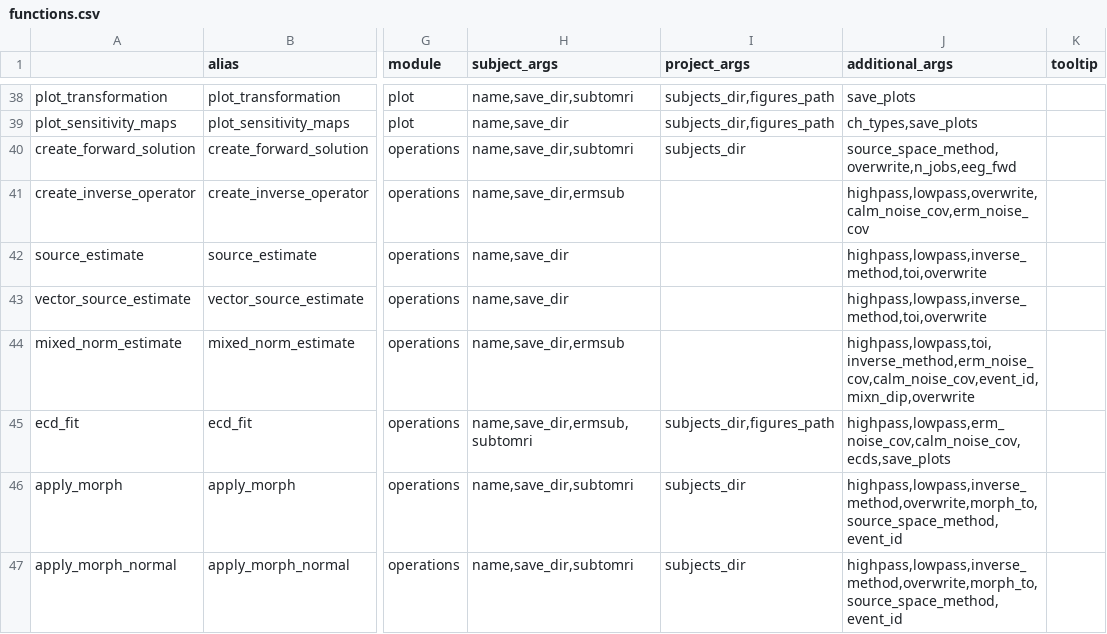
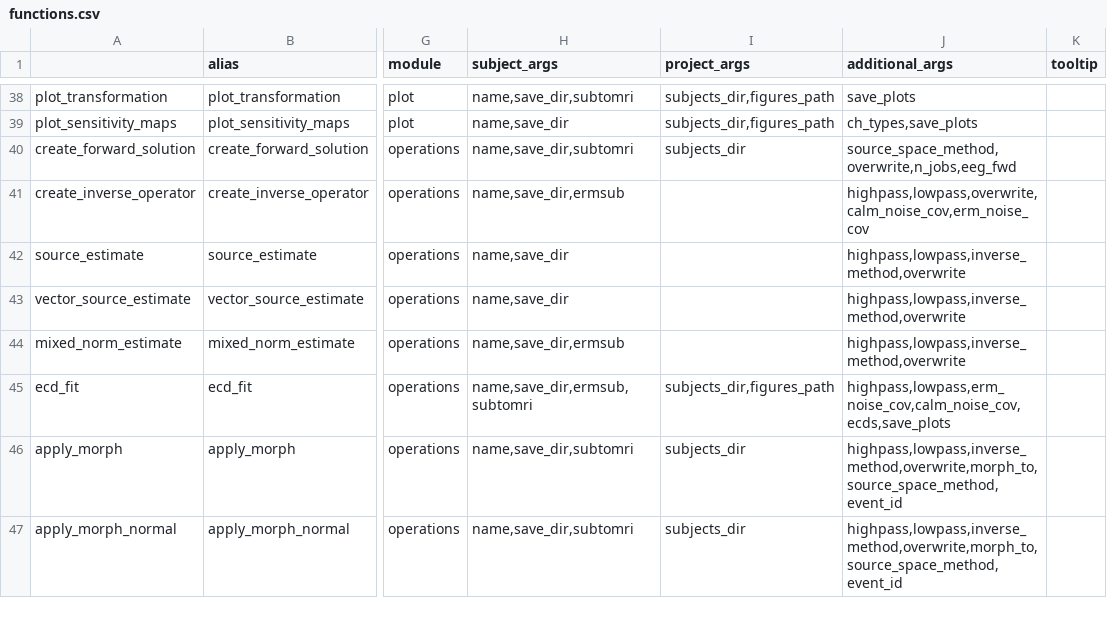
Before and after one commit to marsipu/mne-pipeline-hd, a CSV file: mne-pipeline-hd/resources/functions.csv, drawn as a sheet; only a part is shown, gaps mark what is left out; the diff names each change by its address in the sheet, - before the commit and + after, or states it on an @@ line.

```diff
--- a/mne-pipeline-hd/resources/functions.csv
+++ b/mne-pipeline-hd/resources/functions.csv
-J42:J43 (additional_args): highpass,lowpass,inverse_method,toi,overwrite
+J42:J43 (additional_args): highpass,lowpass,inverse_method,overwrite
-J44 (additional_args): highpass,lowpass,toi,inverse_method,erm_noise_cov,calm_noise_cov,event_id,mixn_dip,overwrite
+J44 (additional_args): highpass,lowpass,inverse_method,overwrite
```
Also changed, not shown: mne-pipeline-hd/resources/parameters.csv, 4 other files.
